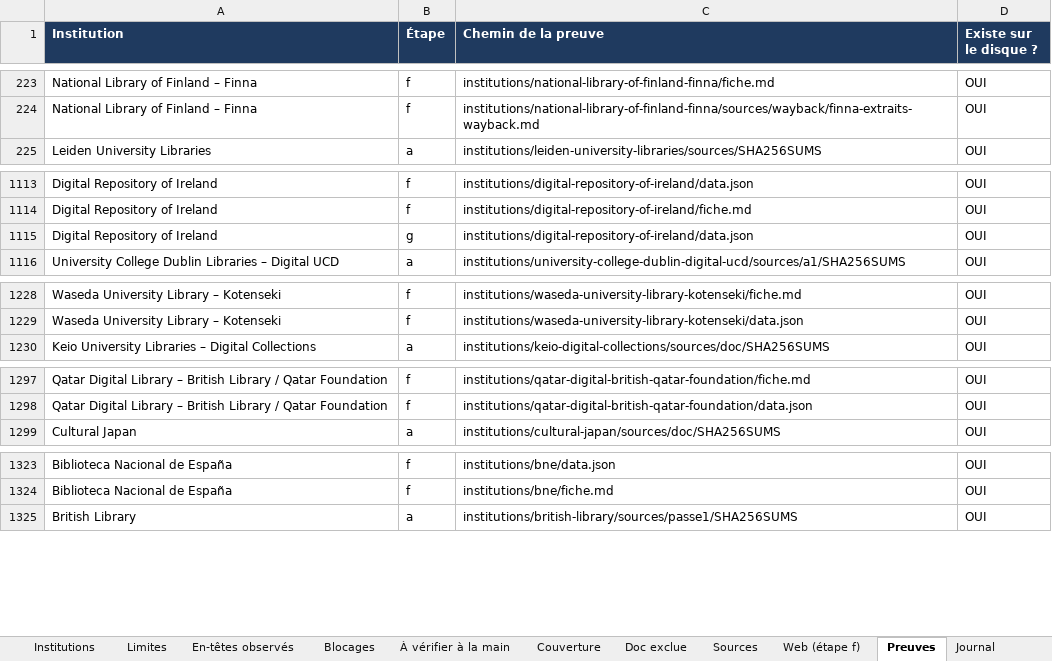
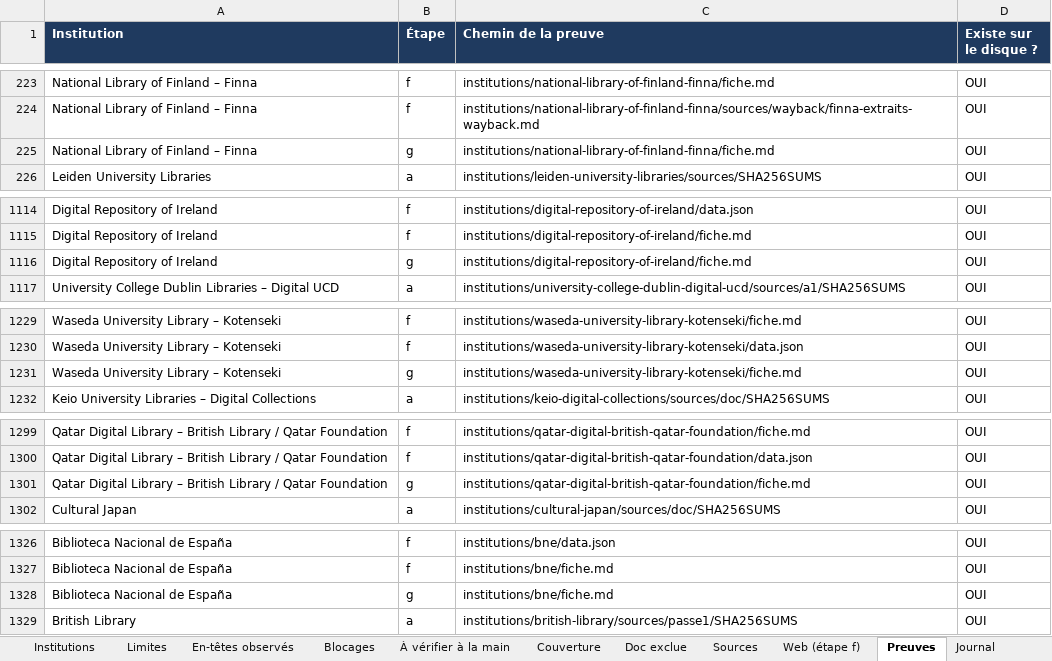
Before and after one commit to maribakulj/Veille-API-IIIF, an Excel workbook: BENCHMARK.xlsx, sheet Preuves, drawn as a sheet; only a part is shown, gaps mark what is left out; values as stored, in another font and other column widths than the file's, no borders; addresses are those after the commit; the diff names each change by its address in the sheet, - before the commit and + after, or states it on an @@ line.

```diff
--- a/BENCHMARK.xlsx (sheet Preuves)
+++ b/BENCHMARK.xlsx (sheet Preuves)
+row 225: National Library of Finland – Finna | g | institutions/national-library-of-finland-finna/fiche.md | OUI
-C1116 (Chemin de la preuve): institutions/digital-repository-of-ireland/data.json
+C1116 (Chemin de la preuve): institutions/digital-repository-of-ireland/fiche.md
+row 1231: Waseda University Library – Kotenseki | g | institutions/waseda-university-library-kotenseki/fiche.md | OUI
+row 1301: Qatar Digital Library – British Library / Qatar Foundation | g | institutions/qatar-digital-british-qatar-foundation/fiche.md | OUI
+row 1328: Biblioteca Nacional de España | g | institutions/bne/fiche.md | OUI
```
Also changed, not shown: sheet Institutions, sheet Journal, sheet Tableau de bord, 10 other files.
